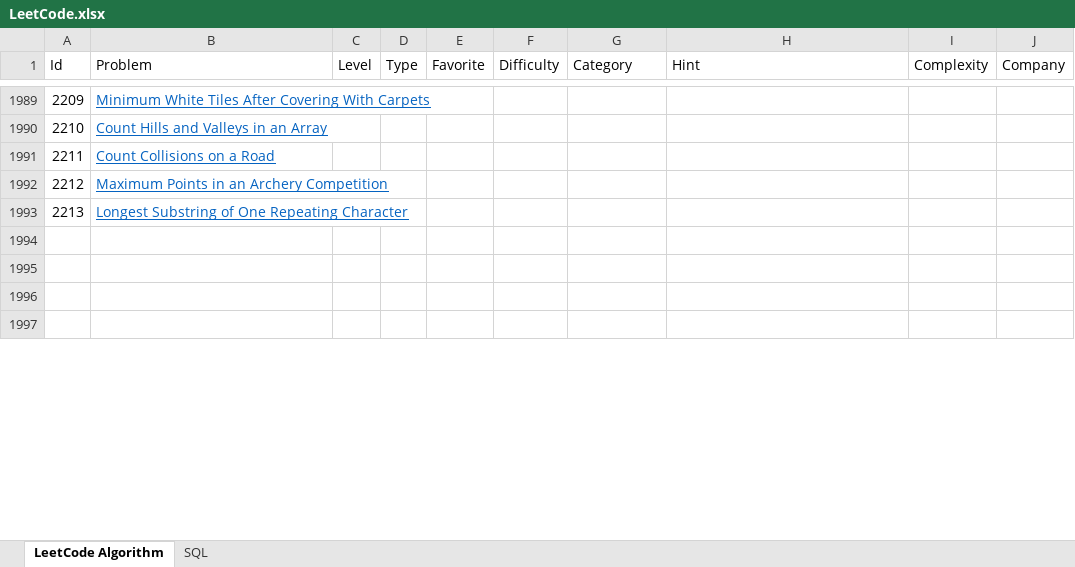
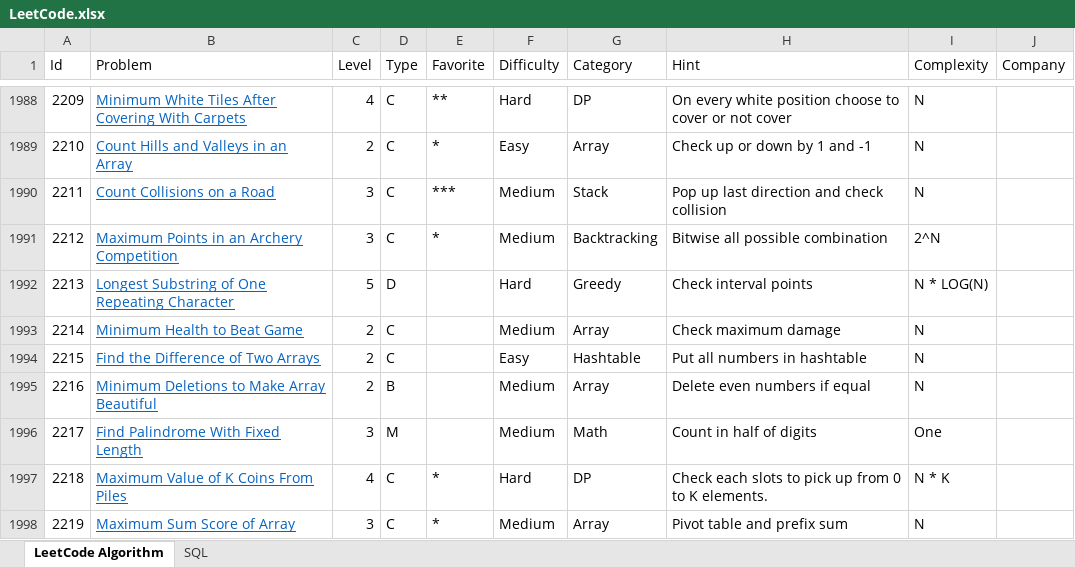
Before and after one commit to huanminwu/LeetCode, an Excel workbook: LeetCode.xlsx, sheet LeetCode Algorithm, drawn as a sheet; only a part is shown, gaps mark what is left out; the shorter side is filled out with more unchanged rows; values as stored, in another font and other column widths than the file's, no borders; charts and pictures not drawn; addresses are those after the commit; the diff covers the shown part only; the diff names each change by its address in the sheet, - before the commit and + after, or states it on an @@ line.

Commit message:
check in weekly contest

```diff
--- a/LeetCode.xlsx (sheet LeetCode Algorithm)
+++ b/LeetCode.xlsx (sheet LeetCode Algorithm)
-C1988 (Level): (empty)
+C1988 (Level): 4
-D1988:D1991 (Type): (empty)
+D1988:D1991 (Type): C
-E1988 (Favorite): (empty)
+E1988 (Favorite): **
-F1988 (Difficulty): (empty)
+F1988 (Difficulty): Hard
-G1988 (Category): (empty)
+G1988 (Category): DP
-H1988 (Hint): (empty)
+H1988 (Hint): On every white position choose to cover or not cover
-I1988:I1990 (Complexity): (empty)
+I1988:I1990 (Complexity): N
-C1989 (Level): (empty)
+C1989 (Level): 2
-E1989 (Favorite): (empty)
+E1989 (Favorite): *
-F1989 (Difficulty): (empty)
+F1989 (Difficulty): Easy
-G1989 (Category): (empty)
+G1989 (Category): Array
-H1989 (Hint): (empty)
+H1989 (Hint): Check up or down by 1 and -1
-C1990:C1991 (Level): (empty)
+C1990:C1991 (Level): 3
-E1990 (Favorite): (empty)
+E1990 (Favorite): ***
-F1990:F1991 (Difficulty): (empty)
+F1990:F1991 (Difficulty): Medium
-G1990 (Category): (empty)
+G1990 (Category): Stack
-H1990 (Hint): (empty)
+H1990 (Hint): Pop up last direction and check collision
-E1991 (Favorite): (empty)
+E1991 (Favorite): *
-G1991 (Category): (empty)
+G1991 (Category): Backtracking
-H1991 (Hint): (empty)
+H1991 (Hint): Bitwise all possible combination
-I1991 (Complexity): (empty)
+I1991 (Complexity): 2^N
-C1992 (Level): (empty)
+C1992 (Level): 5
-D1992 (Type): (empty)
+D1992 (Type): D
-F1992 (Difficulty): (empty)
+F1992 (Difficulty): Hard
-G1992 (Category): (empty)
+G1992 (Category): Greedy
-H1992 (Hint): (empty)
+H1992 (Hint): Check interval points
-I1992 (Complexity): (empty)
+I1992 (Complexity): N * LOG(N)
+row 1993: 2214 | Minimum Health to Beat Game | 2 | C |  | Medium | Array | Check maximum damage | N
+row 1994: 2215 | Find the Difference of Two Arrays | 2 | C |  | Easy | Hashtable | Put all numbers in hashtable | N
+row 1995: 2216 | Minimum Deletions to Make Array Beautiful | 2 | B |  | Medium | Array | Delete even numbers if equal | N
+row 1996: 2217 | Find Palindrome With Fixed Length | 3 | M |  | Medium | Math | Count in half of digits | One
+row 1997: 2218 | Maximum Value of K Coins From Piles | 4 | C | * | Hard | DP | Check each slots to pick up from 0 to K elements. | N * K
+row 1998: 2219 | Maximum Sum Score of Array | 3 | C | * | Medium | Array | Pivot table and prefix sum | N
```
Also changed, not shown: 75 added rows, 1 removed row and 39 edited cells elsewhere in this sheet, 57 other files.
